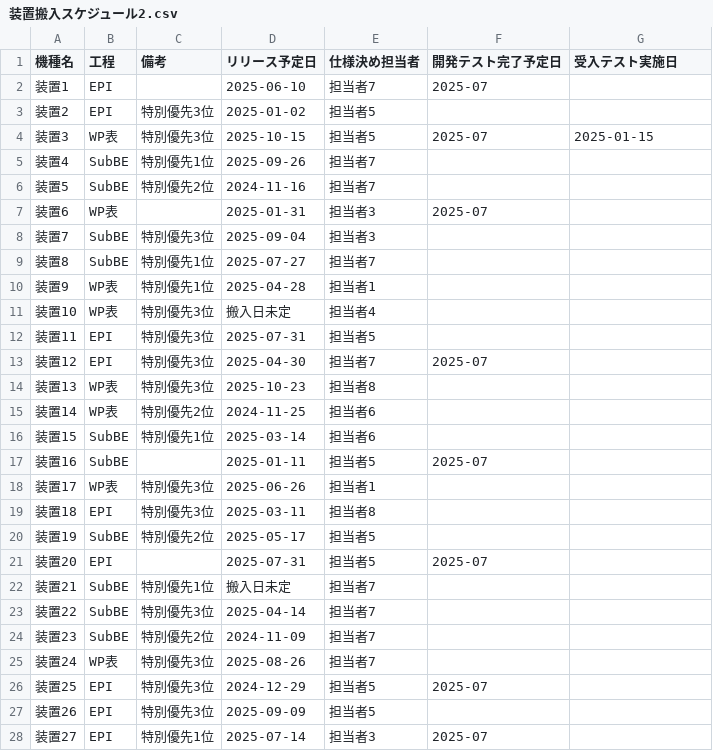
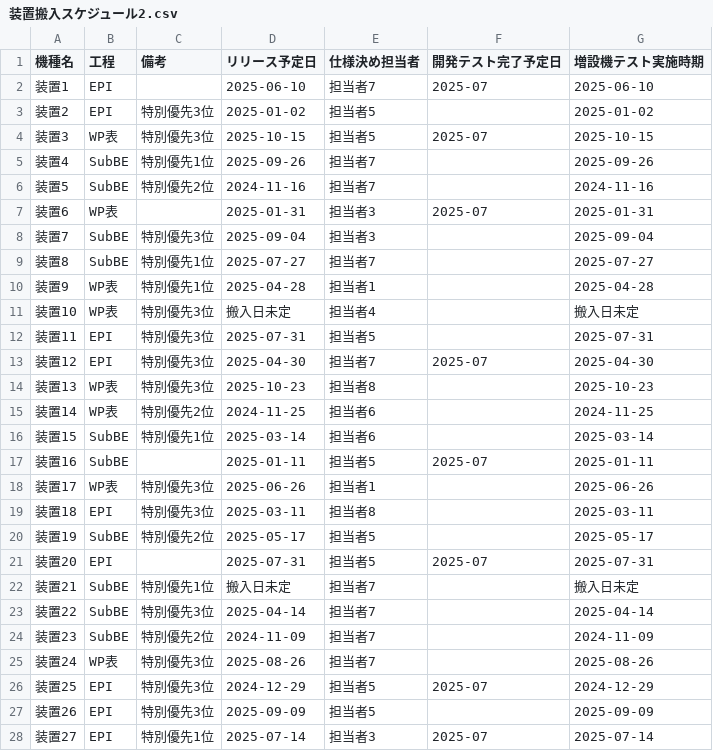
Before and after one commit to 32uzumaki/online-test-schedule, a CSV file: excel/装置搬入スケジュール2.csv, drawn as a sheet; only a part is shown; the diff covers the shown part only.

```diff
--- a/excel/装置搬入スケジュール2.csv
+++ b/excel/装置搬入スケジュール2.csv
@@ -1,28 +1,28 @@
-機種名,工程,備考,リリース予定日,仕様決め担当者,開発テスト完了予定日,受入テスト実施日
-装置1,EPI,,2025-06-10,担当者7,2025-07,
-装置2,EPI,特別優先3位,2025-01-02,担当者5,,
-装置3,WP表,特別優先3位,2025-10-15,担当者5,2025-07,2025-01-15
-装置4,SubBE,特別優先1位,2025-09-26,担当者7,,
-装置5,SubBE,特別優先2位,2024-11-16,担当者7,,
-装置6,WP表,,2025-01-31,担当者3,2025-07,
-装置7,SubBE,特別優先3位,2025-09-04,担当者3,,
-装置8,SubBE,特別優先1位,2025-07-27,担当者7,,
-装置9,WP表,特別優先1位,2025-04-28,担当者1,,
-装置10,WP表,特別優先3位,搬入日未定,担当者4,,
-装置11,EPI,特別優先3位,2025-07-31,担当者5,,
-装置12,EPI,特別優先3位,2025-04-30,担当者7,2025-07,
-装置13,WP表,特別優先3位,2025-10-23,担当者8,,
-装置14,WP表,特別優先2位,2024-11-25,担当者6,,
-装置15,SubBE,特別優先1位,2025-03-14,担当者6,,
-装置16,SubBE,,2025-01-11,担当者5,2025-07,
-装置17,WP表,特別優先3位,2025-06-26,担当者1,,
-装置18,EPI,特別優先3位,2025-03-11,担当者8,,
-装置19,SubBE,特別優先2位,2025-05-17,担当者5,,
-装置20,EPI,,2025-07-31,担当者5,2025-07,
-装置21,SubBE,特別優先1位,搬入日未定,担当者7,,
-装置22,SubBE,特別優先3位,2025-04-14,担当者7,,
-装置23,SubBE,特別優先2位,2024-11-09,担当者7,,
-装置24,WP表,特別優先3位,2025-08-26,担当者7,,
-装置25,EPI,特別優先3位,2024-12-29,担当者5,2025-07,
-装置26,EPI,特別優先3位,2025-09-09,担当者5,,
-装置27,EPI,特別優先1位,2025-07-14,担当者3,2025-07,
+機種名,工程,備考,リリース予定日,仕様決め担当者,開発テスト完了予定日,増設機テスト実施時期
+装置1,EPI,,2025-06-10,担当者7,2025-07,2025-06-10
+装置2,EPI,特別優先3位,2025-01-02,担当者5,,2025-01-02
+装置3,WP表,特別優先3位,2025-10-15,担当者5,2025-07,2025-10-15
+装置4,SubBE,特別優先1位,2025-09-26,担当者7,,2025-09-26
+装置5,SubBE,特別優先2位,2024-11-16,担当者7,,2024-11-16
+装置6,WP表,,2025-01-31,担当者3,2025-07,2025-01-31
+装置7,SubBE,特別優先3位,2025-09-04,担当者3,,2025-09-04
+装置8,SubBE,特別優先1位,2025-07-27,担当者7,,2025-07-27
+装置9,WP表,特別優先1位,2025-04-28,担当者1,,2025-04-28
+装置10,WP表,特別優先3位,搬入日未定,担当者4,,搬入日未定
+装置11,EPI,特別優先3位,2025-07-31,担当者5,,2025-07-31
+装置12,EPI,特別優先3位,2025-04-30,担当者7,2025-07,2025-04-30
+装置13,WP表,特別優先3位,2025-10-23,担当者8,,2025-10-23
+装置14,WP表,特別優先2位,2024-11-25,担当者6,,2024-11-25
+装置15,SubBE,特別優先1位,2025-03-14,担当者6,,2025-03-14
+装置16,SubBE,,2025-01-11,担当者5,2025-07,2025-01-11
+装置17,WP表,特別優先3位,2025-06-26,担当者1,,2025-06-26
+装置18,EPI,特別優先3位,2025-03-11,担当者8,,2025-03-11
+装置19,SubBE,特別優先2位,2025-05-17,担当者5,,2025-05-17
+装置20,EPI,,2025-07-31,担当者5,2025-07,2025-07-31
+装置21,SubBE,特別優先1位,搬入日未定,担当者7,,搬入日未定
+装置22,SubBE,特別優先3位,2025-04-14,担当者7,,2025-04-14
+装置23,SubBE,特別優先2位,2024-11-09,担当者7,,2024-11-09
+装置24,WP表,特別優先3位,2025-08-26,担当者7,,2025-08-26
+装置25,EPI,特別優先3位,2024-12-29,担当者5,2025-07,2024-12-29
+装置26,EPI,特別優先3位,2025-09-09,担当者5,,2025-09-09
+装置27,EPI,特別優先1位,2025-07-14,担当者3,2025-07,2025-07-14
```
Also changed, not shown: 3 edited cells elsewhere in this file, excel/test_schedule_with_out_of_range3.csv, 5 other files.
